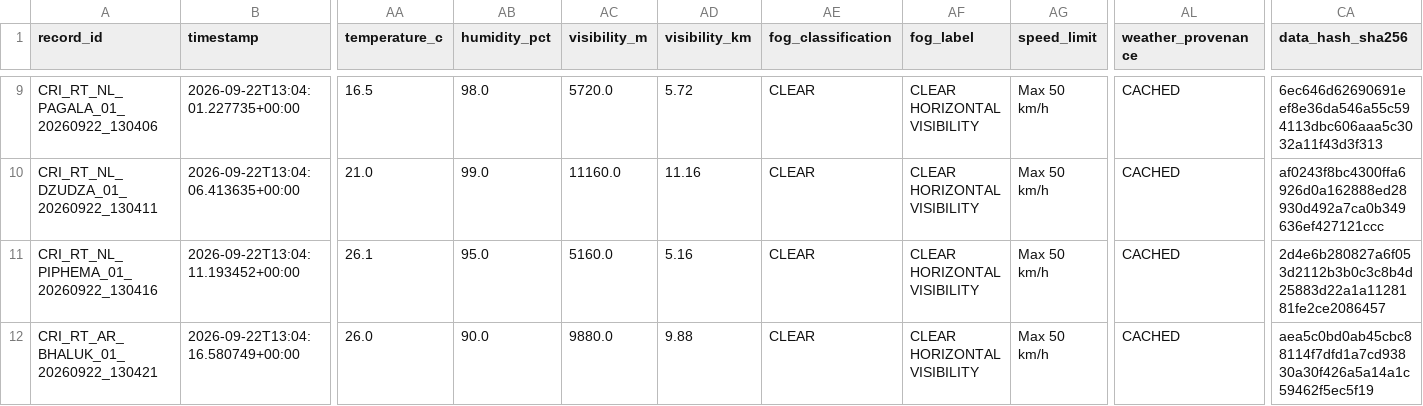
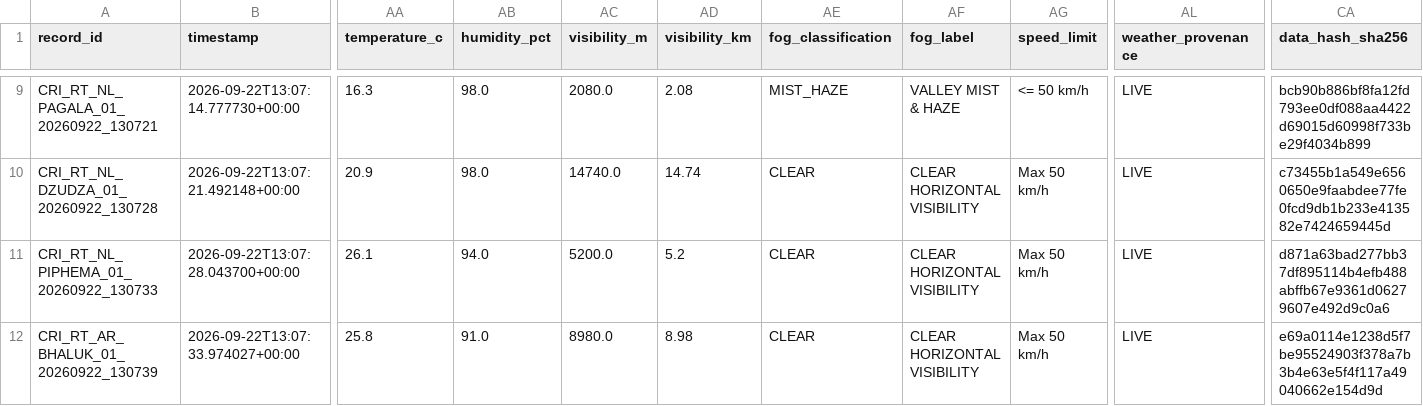
Before and after one commit to dimpu-sashank2008/parvatnetra, a CSV file: data/realtime/realtime_cri_dataset.csv, drawn as a sheet; only a part is shown, gaps mark what is left out; the diff covers the shown part only; the diff names each change by its address in the sheet, - before the commit and + after, or states it on an @@ line.

Commit message:
feat: Phase 14 CV crack triage, DBSCAN clustering, and live Chrome DevTools screenshots

```diff
--- a/data/realtime/realtime_cri_dataset.csv
+++ b/data/realtime/realtime_cri_dataset.csv
-A9 (record_id): CRI_RT_NL_PAGALA_01_20260922_130406
+A9 (record_id): CRI_RT_NL_PAGALA_01_20260922_130721
-B9 (timestamp): 2026-09-22T13:04:01.227735+00:00
+B9 (timestamp): 2026-09-22T13:07:14.777730+00:00
-AA9 (temperature_c): 16.5
+AA9 (temperature_c): 16.3
-AC9 (visibility_m): 5720.0
+AC9 (visibility_m): 2080.0
-AD9 (visibility_km): 5.72
+AD9 (visibility_km): 2.08
-AE9 (fog_classification): CLEAR
+AE9 (fog_classification): MIST_HAZE
-AF9 (fog_label): CLEAR HORIZONTAL VISIBILITY
+AF9 (fog_label): VALLEY MIST & HAZE
-AG9 (speed_limit): Max 50 km/h
+AG9 (speed_limit): <= 50 km/h
-AL9:AL12 (weather_provenance): CACHED
+AL9:AL12 (weather_provenance): LIVE
-CA9 (data_hash_sha256): 6ec646d62690691eef8e36da546a55c594113dbc606aaa5c3032a11f43d3f313
+CA9 (data_hash_sha256): bcb90b886bf8fa12fd793ee0df088aa4422d69015d60998f733be29f4034b899
-A10 (record_id): CRI_RT_NL_DZUDZA_01_20260922_130411
+A10 (record_id): CRI_RT_NL_DZUDZA_01_20260922_130728
-B10 (timestamp): 2026-09-22T13:04:06.413635+00:00
+B10 (timestamp): 2026-09-22T13:07:21.492148+00:00
-AA10 (temperature_c): 21.0
+AA10 (temperature_c): 20.9
-AB10 (humidity_pct): 99.0
+AB10 (humidity_pct): 98.0
-AC10 (visibility_m): 11160.0
+AC10 (visibility_m): 14740.0
-AD10 (visibility_km): 11.16
+AD10 (visibility_km): 14.74
-CA10 (data_hash_sha256): af0243f8bc4300ffa6926d0a162888ed28930d492a7ca0b349636ef427121ccc
+CA10 (data_hash_sha256): c73455b1a549e6560650e9faabdee77fe0fcd9db1b233e413582e7424659445d
-A11 (record_id): CRI_RT_NL_PIPHEMA_01_20260922_130416
+A11 (record_id): CRI_RT_NL_PIPHEMA_01_20260922_130733
-B11 (timestamp): 2026-09-22T13:04:11.193452+00:00
+B11 (timestamp): 2026-09-22T13:07:28.043700+00:00
-AB11 (humidity_pct): 95.0
+AB11 (humidity_pct): 94.0
-AC11 (visibility_m): 5160.0
+AC11 (visibility_m): 5200.0
-AD11 (visibility_km): 5.16
+AD11 (visibility_km): 5.2
-CA11 (data_hash_sha256): 2d4e6b280827a6f053d2112b3b0c3c8b4d25883d22a1a1128181fe2ce2086457
+CA11 (data_hash_sha256): d871a63bad277bb37df895114b4efb488abffb67e9361d06279607e492d9c0a6
-A12 (record_id): CRI_RT_AR_BHALUK_01_20260922_130421
+A12 (record_id): CRI_RT_AR_BHALUK_01_20260922_130739
-B12 (timestamp): 2026-09-22T13:04:16.580749+00:00
+B12 (timestamp): 2026-09-22T13:07:33.974027+00:00
-AA12 (temperature_c): 26.0
+AA12 (temperature_c): 25.8
-AB12 (humidity_pct): 90.0
+AB12 (humidity_pct): 91.0
-AC12 (visibility_m): 9880.0
+AC12 (visibility_m): 8980.0
-AD12 (visibility_km): 9.88
+AD12 (visibility_km): 8.98
-CA12 (data_hash_sha256): aea5c0bd0ab45cbc88114f7dfd1a7cd93830a30f426a5a14a1c59462f5ec5f19
+CA12 (data_hash_sha256): e69a0114e1238d5f7be95524903f378a7b3b4e63e5f4f117a49040662e154d9d
```
Also changed, not shown: 133 edited cells elsewhere in this file, 4 other files.
